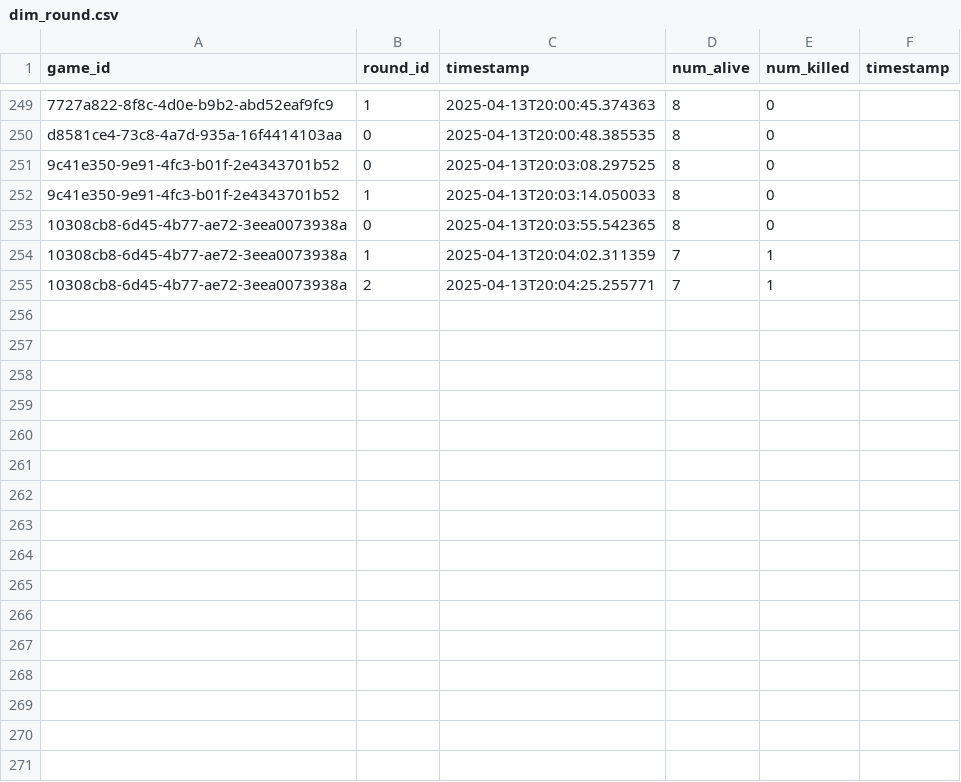
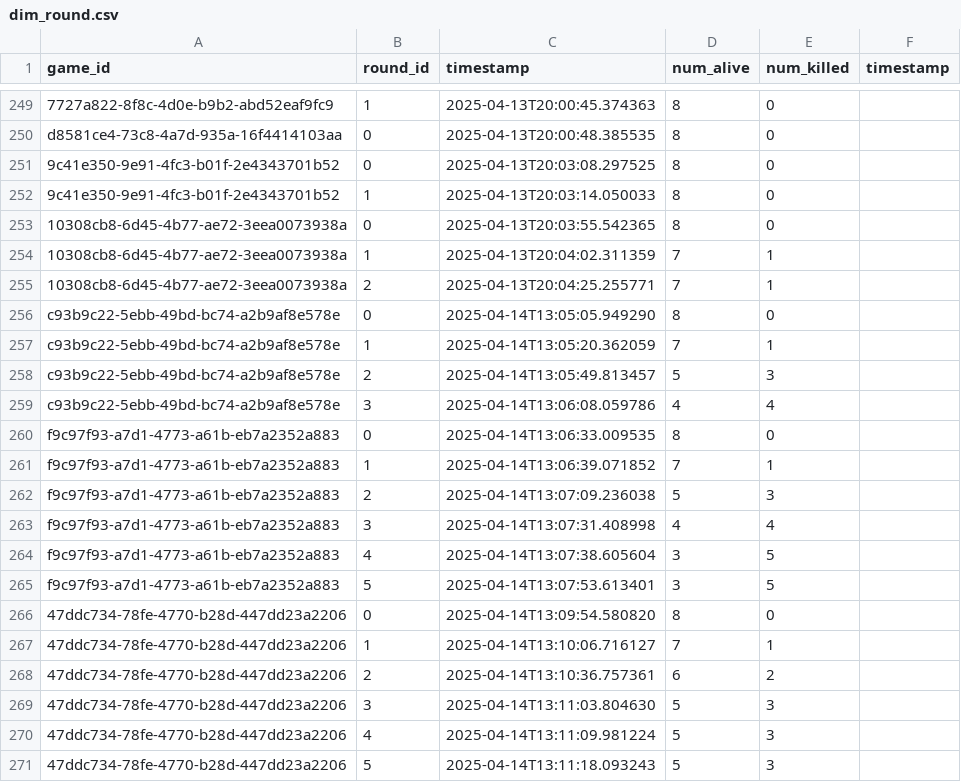
Before and after one commit to Kevingkurian/agents-among-us, a CSV file: data/database/dim_round.csv, drawn as a sheet; only a part is shown, gaps mark what is left out.

```diff
--- a/data/database/dim_round.csv
+++ b/data/database/dim_round.csv
@@ -255 +255,17 @@ d8581ce4-73c8-4a7d-935a-16f4414103aa,0,2025-04-13T20:00:48.385535,8,0
 10308cb8-6d45-4b77-ae72-3eea0073938a,2,2025-04-13T20:04:25.255771,7,1
+c93b9c22-5ebb-49bd-bc74-a2b9af8e578e,0,2025-04-14T13:05:05.949290,8,0
+c93b9c22-5ebb-49bd-bc74-a2b9af8e578e,1,2025-04-14T13:05:20.362059,7,1
+c93b9c22-5ebb-49bd-bc74-a2b9af8e578e,2,2025-04-14T13:05:49.813457,5,3
+c93b9c22-5ebb-49bd-bc74-a2b9af8e578e,3,2025-04-14T13:06:08.059786,4,4
+f9c97f93-a7d1-4773-a61b-eb7a2352a883,0,2025-04-14T13:06:33.009535,8,0
+f9c97f93-a7d1-4773-a61b-eb7a2352a883,1,2025-04-14T13:06:39.071852,7,1
+f9c97f93-a7d1-4773-a61b-eb7a2352a883,2,2025-04-14T13:07:09.236038,5,3
+f9c97f93-a7d1-4773-a61b-eb7a2352a883,3,2025-04-14T13:07:31.408998,4,4
+f9c97f93-a7d1-4773-a61b-eb7a2352a883,4,2025-04-14T13:07:38.605604,3,5
+f9c97f93-a7d1-4773-a61b-eb7a2352a883,5,2025-04-14T13:07:53.613401,3,5
+47ddc734-78fe-4770-b28d-447dd23a2206,0,2025-04-14T13:09:54.580820,8,0
+47ddc734-78fe-4770-b28d-447dd23a2206,1,2025-04-14T13:10:06.716127,7,1
+47ddc734-78fe-4770-b28d-447dd23a2206,2,2025-04-14T13:10:36.757361,6,2
+47ddc734-78fe-4770-b28d-447dd23a2206,3,2025-04-14T13:11:03.804630,5,3
+47ddc734-78fe-4770-b28d-447dd23a2206,4,2025-04-14T13:11:09.981224,5,3
+47ddc734-78fe-4770-b28d-447dd23a2206,5,2025-04-14T13:11:18.093243,5,3
```
Also changed, not shown: data/database/dim_agent.csv, data/database/dim_consensus.csv, 5 other files.
